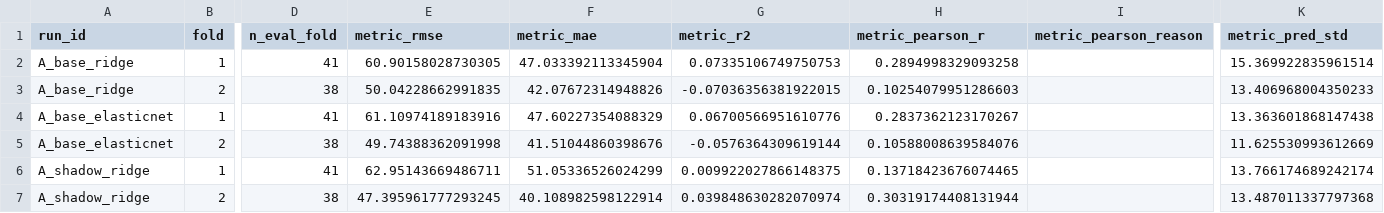
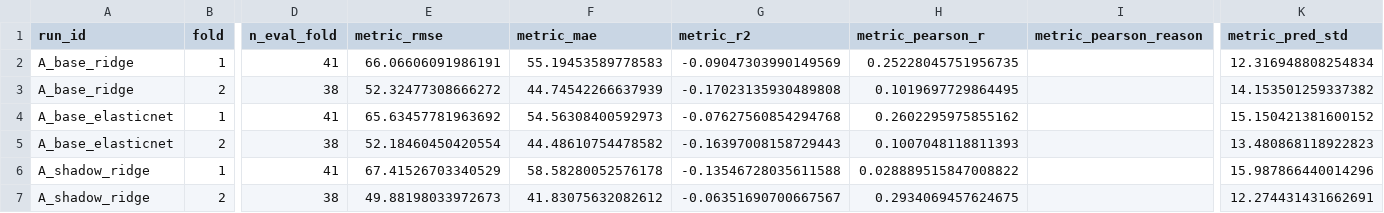
Before and after one commit to Nefeli-cloud510/ShadowTracing_V2, a CSV file: artifacts/v4_flat_prediction_diagnosis/cv_fold_metrics.csv, drawn as a sheet; only a part is shown, gaps mark what is left out; the diff covers the shown part only; the diff names each change by its address in the sheet, - before the commit and + after, or states it on an @@ line.

```diff
--- a/artifacts/v4_flat_prediction_diagnosis/cv_fold_metrics.csv
+++ b/artifacts/v4_flat_prediction_diagnosis/cv_fold_metrics.csv
-E2 (metric_rmse): 60.90158028730305
+E2 (metric_rmse): 66.06606091986191
-F2 (metric_mae): 47.033392113345904
+F2 (metric_mae): 55.19453589778583
-G2 (metric_r2): 0.07335106749750753
+G2 (metric_r2): -0.09047303990149569
-H2 (metric_pearson_r): 0.2894998329093258
+H2 (metric_pearson_r): 0.25228045751956735
-K2 (metric_pred_std): 15.369922835961514
+K2 (metric_pred_std): 12.316948808254834
-E3 (metric_rmse): 50.04228662991835
+E3 (metric_rmse): 52.32477308666272
-F3 (metric_mae): 42.07672314948826
+F3 (metric_mae): 44.74542266637939
-G3 (metric_r2): -0.07036356381922015
+G3 (metric_r2): -0.17023135930489808
-H3 (metric_pearson_r): 0.10254079951286603
+H3 (metric_pearson_r): 0.1019697729864495
-K3 (metric_pred_std): 13.406968004350233
+K3 (metric_pred_std): 14.153501259337382
-E4 (metric_rmse): 61.10974189183916
+E4 (metric_rmse): 65.63457781963692
-F4 (metric_mae): 47.60227354088329
+F4 (metric_mae): 54.56308400592973
-G4 (metric_r2): 0.06700566951610776
+G4 (metric_r2): -0.07627560854294768
-H4 (metric_pearson_r): 0.2837362123170267
+H4 (metric_pearson_r): 0.2602295975855162
-K4 (metric_pred_std): 13.363601868147438
+K4 (metric_pred_std): 15.150421381600152
-E5 (metric_rmse): 49.74388362091998
+E5 (metric_rmse): 52.18460450420554
-F5 (metric_mae): 41.51044860398676
+F5 (metric_mae): 44.48610754478582
-G5 (metric_r2): -0.0576364309619144
+G5 (metric_r2): -0.16397008158729443
-H5 (metric_pearson_r): 0.10588008639584076
+H5 (metric_pearson_r): 0.1007048118811393
-K5 (metric_pred_std): 11.625530993612669
+K5 (metric_pred_std): 13.480868118922823
-E6 (metric_rmse): 62.95143669486711
+E6 (metric_rmse): 67.41526703340529
-F6 (metric_mae): 51.05336526024299
+F6 (metric_mae): 58.58280052576178
-G6 (metric_r2): 0.009922027866148375
+G6 (metric_r2): -0.13546728035611588
-H6 (metric_pearson_r): 0.13718423676074465
+H6 (metric_pearson_r): 0.028889515847008822
-K6 (metric_pred_std): 13.766174689242174
+K6 (metric_pred_std): 15.987866440014296
-E7 (metric_rmse): 47.395961777293245
+E7 (metric_rmse): 49.88198033972673
-F7 (metric_mae): 40.108982598122914
+F7 (metric_mae): 41.83075632082612
-G7 (metric_r2): 0.039848630282070974
+G7 (metric_r2): -0.06351690700667567
-H7 (metric_pearson_r): 0.30319174408131944
+H7 (metric_pearson_r): 0.2934069457624675
-K7 (metric_pred_std): 13.487011337797368
+K7 (metric_pred_std): 12.274431431662691
```
Also changed, not shown: 90 edited cells elsewhere in this file, artifacts/v4_flat_prediction_diagnosis/coefficients.csv, artifacts/v4_flat_prediction_diagnosis/eval_comparison.csv, 14 other files.
